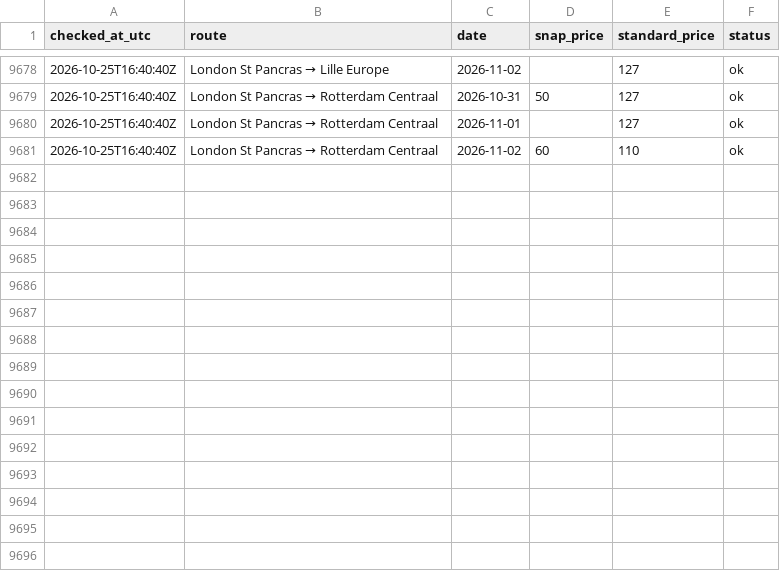
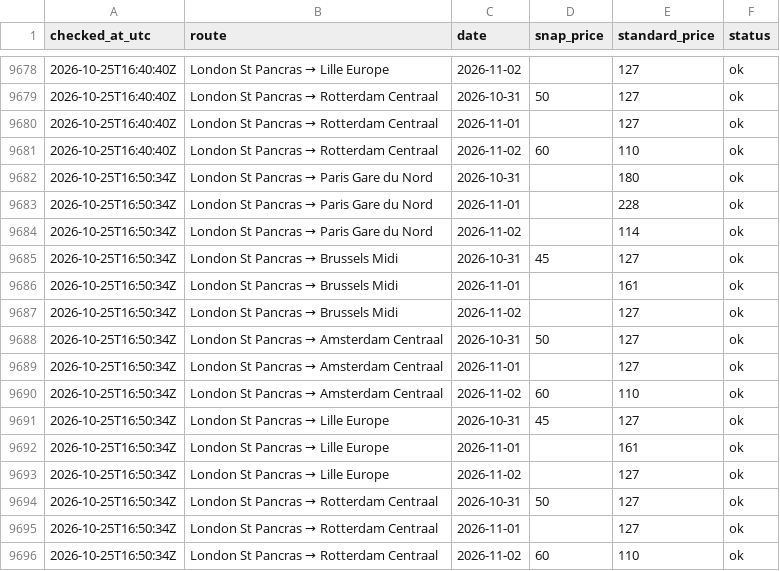
Before and after one commit to Caapi/snap-watcher, a CSV file: data/prices.csv, drawn as a sheet; only a part is shown, gaps mark what is left out.

Commit message:
Snap check 2026-10-25T16:50Z

```diff
--- a/data/prices.csv
+++ b/data/prices.csv
@@ -9681 +9681,16 @@ checked_at_utc,route,date,snap_price,standard_price,status
 2026-10-25T16:40:40Z,London St Pancras → Rotterdam Centraal,2026-11-02,60,110,ok
+2026-10-25T16:50:34Z,London St Pancras → Paris Gare du Nord,2026-10-31,,180,ok
+2026-10-25T16:50:34Z,London St Pancras → Paris Gare du Nord,2026-11-01,,228,ok
+2026-10-25T16:50:34Z,London St Pancras → Paris Gare du Nord,2026-11-02,,114,ok
+2026-10-25T16:50:34Z,London St Pancras → Brussels Midi,2026-10-31,45,127,ok
+2026-10-25T16:50:34Z,London St Pancras → Brussels Midi,2026-11-01,,161,ok
+2026-10-25T16:50:34Z,London St Pancras → Brussels Midi,2026-11-02,,127,ok
+2026-10-25T16:50:34Z,London St Pancras → Amsterdam Centraal,2026-10-31,50,127,ok
+2026-10-25T16:50:34Z,London St Pancras → Amsterdam Centraal,2026-11-01,,127,ok
+2026-10-25T16:50:34Z,London St Pancras → Amsterdam Centraal,2026-11-02,60,110,ok
+2026-10-25T16:50:34Z,London St Pancras → Lille Europe,2026-10-31,45,127,ok
+2026-10-25T16:50:34Z,London St Pancras → Lille Europe,2026-11-01,,161,ok
+2026-10-25T16:50:34Z,London St Pancras → Lille Europe,2026-11-02,,127,ok
+2026-10-25T16:50:34Z,London St Pancras → Rotterdam Centraal,2026-10-31,50,127,ok
+2026-10-25T16:50:34Z,London St Pancras → Rotterdam Centraal,2026-11-01,,127,ok
+2026-10-25T16:50:34Z,London St Pancras → Rotterdam Centraal,2026-11-02,60,110,ok
```
Also changed, not shown: 1 other file.
